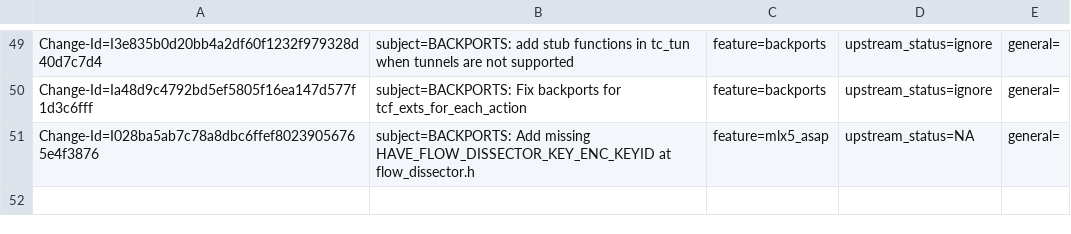
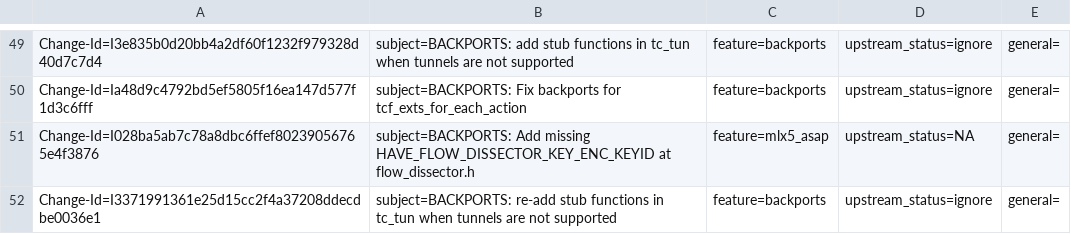
Before and after one commit to huynguyen85/temp_ipsec_inline_ofed_4_7, a CSV file: metadata/Raed_Salem.csv, drawn as a sheet; only a part is shown, gaps mark what is left out; the diff names each change by its address in the sheet, - before the commit and + after, or states it on an @@ line.

Commit message:
BACKPORTS: re-add stub functions in tc_tun when tunnels are not supported
+MD update

Issue: 1915591
Change-Id: I3371991361e25d15cc2f4a37208ddecdbe0036e1
Signed-off-by: Raed Salem <raeds@mellanox.com>

```diff
--- a/metadata/Raed_Salem.csv
+++ b/metadata/Raed_Salem.csv
+row 52: Change-Id=I3371991361e25d15cc2f4a37208ddecdbe0036e1 | subject=BACKPORTS: re-add stub functions in tc_tun when tunnels are not supported | feature=backports | upstream_status=ignore | general=
```
Also changed, not shown: 1 other file.
